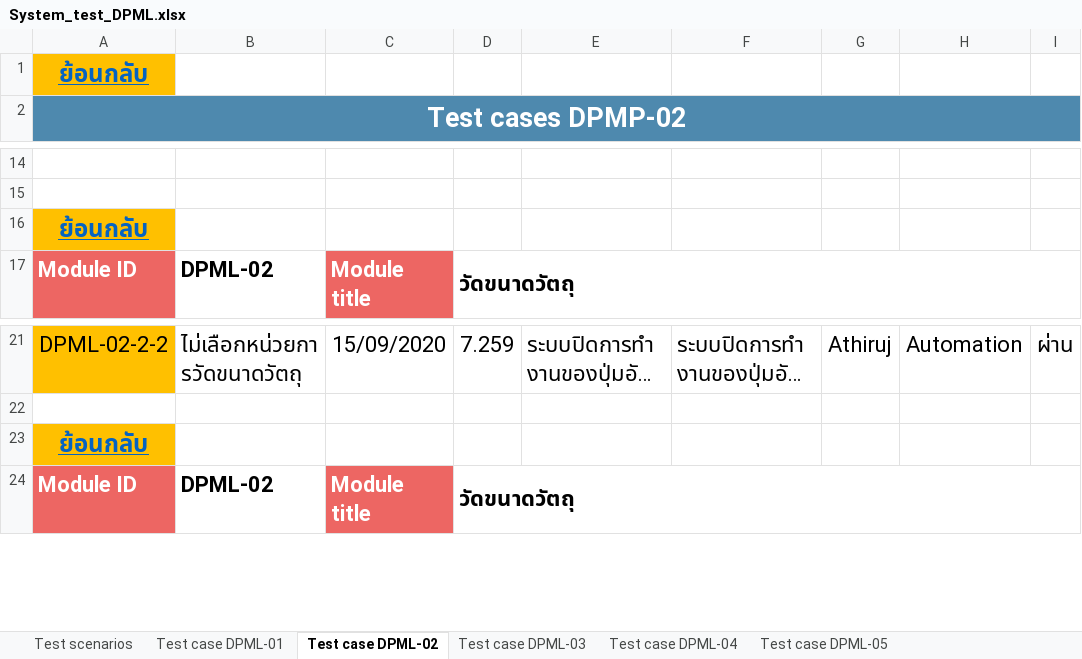
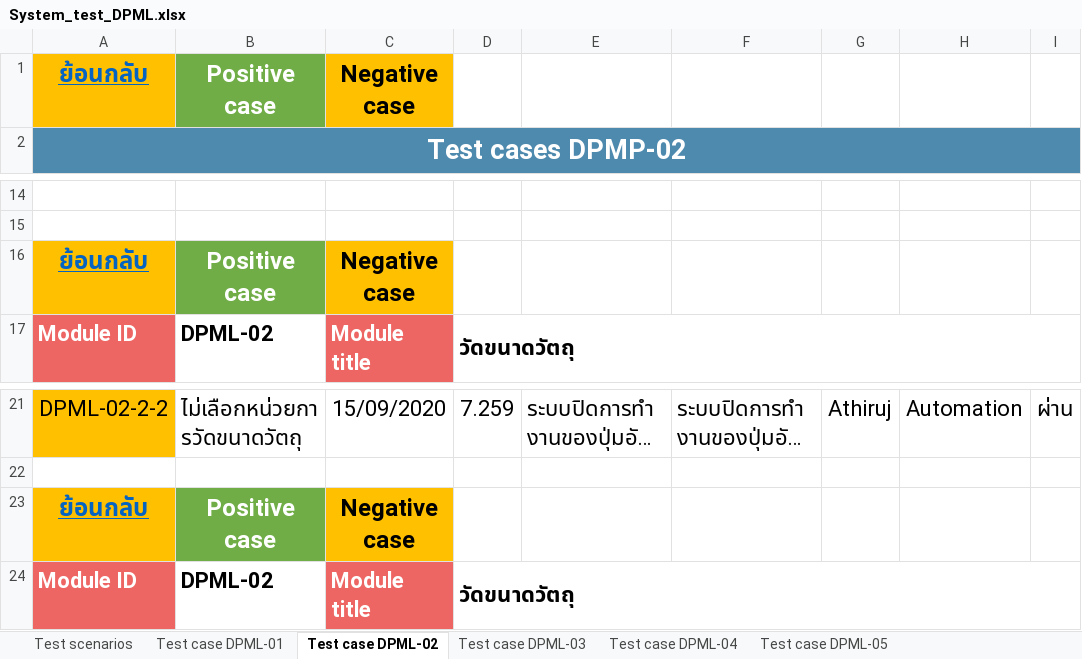
Before and after one commit to Athiruj-P/Term-Project, an Excel workbook: เอกสารการทดสอบระบบ/System_test_DPML.xlsx, sheet Test case DPML-02, drawn as a sheet; only a part is shown, gaps mark what is left out; long unchanged cells end in …; values as stored, in another font and other column widths than the file's, no borders; charts and pictures not drawn; the diff names each change by its address in the sheet, - before the commit and + after, or states it on an @@ line.

```diff
--- a/เอกสารการทดสอบระบบ/System_test_DPML.xlsx (sheet Test case DPML-02)
+++ b/เอกสารการทดสอบระบบ/System_test_DPML.xlsx (sheet Test case DPML-02)
-B1: (empty)
+B1: Positive case
-B1 fill: none
+B1 fill: #70AD47
-C1: (empty)
+C1: Negative case
-C1 fill: none
+C1 fill: #FFC000
-B16: (empty)
+B16: Positive case
-B16 fill: none
+B16 fill: #70AD47
-C16: (empty)
+C16: Negative case
-C16 fill: none
+C16 fill: #FFC000
-B23: (empty)
+B23: Positive case
-B23 fill: none
+B23 fill: #70AD47
-C23: (empty)
+C23: Negative case
-C23 fill: none
+C23 fill: #FFC000
```
Also changed, not shown: sheet Test case DPML-04, sheet Test case DPML-03, sheet Test case DPML-05, sheet Test case DPML-01, 4 other files.
